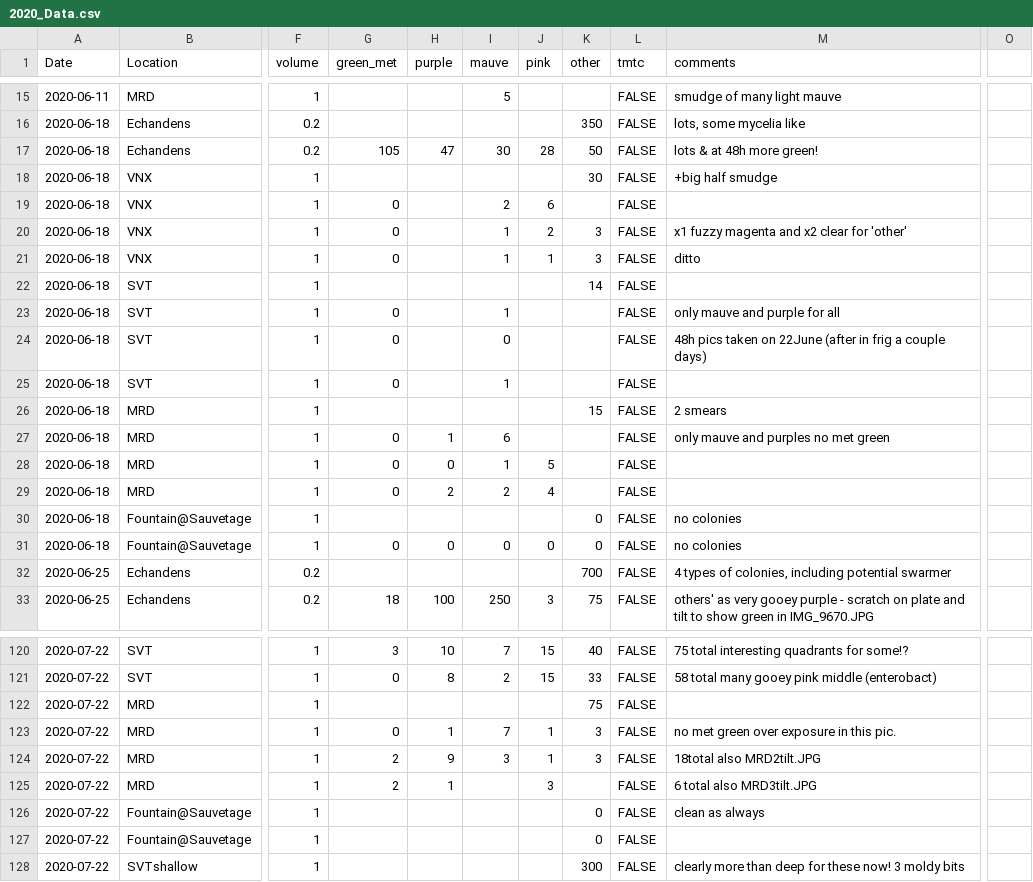
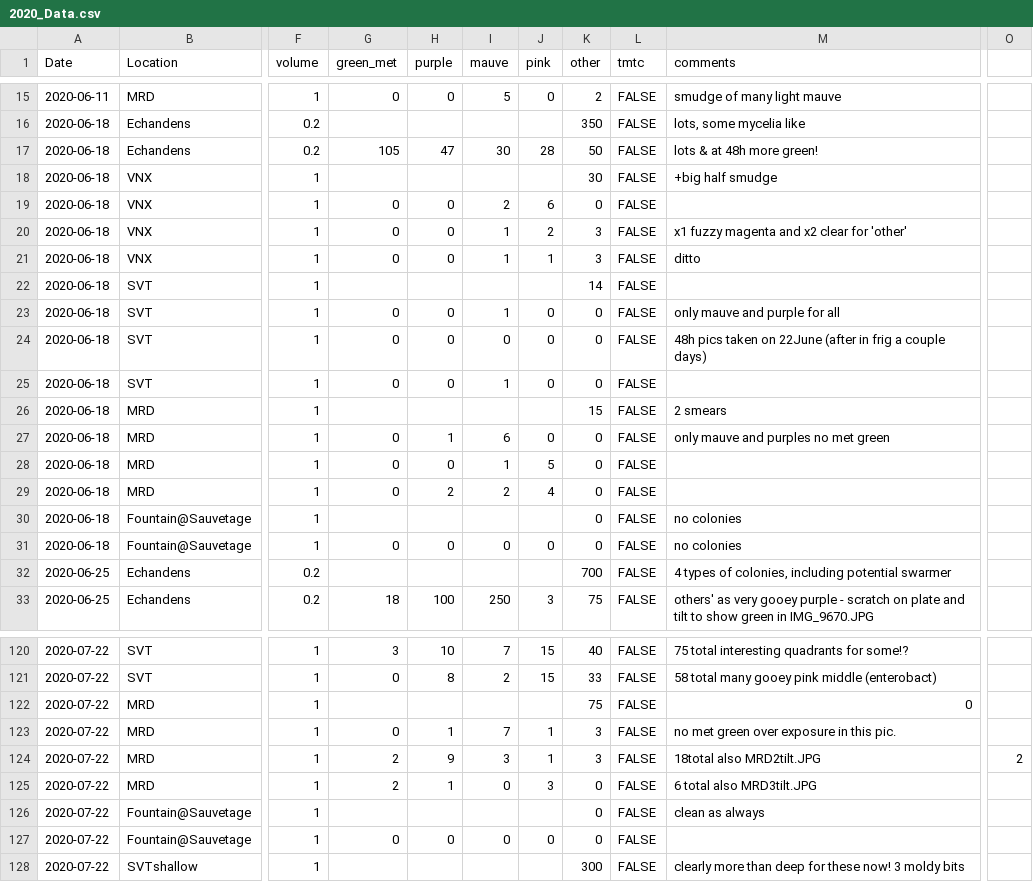
Before and after one commit to Hackuarium/montreux-water-quality, a CSV file: data/2020_Data.csv, drawn as a sheet; only a part is shown, gaps mark what is left out; the diff covers the shown part only; the diff names each change by its address in the sheet, - before the commit and + after, or states it on an @@ line.

Commit message:
update 2020 data + plot year by year 2016 and 2017

```diff
--- a/data/2020_Data.csv
+++ b/data/2020_Data.csv
-G15 (green_met): (empty)
+G15 (green_met): 0
-H15 (purple): (empty)
+H15 (purple): 0
-J15 (pink): (empty)
+J15 (pink): 0
-K15 (other): (empty)
+K15 (other): 2
-H19:H21 (purple): (empty)
+H19:H21 (purple): 0
-K19 (other): (empty)
+K19 (other): 0
-H23:H25 (purple): (empty)
+H23:H25 (purple): 0
-J23:J25 (pink): (empty)
+J23:J25 (pink): 0
-K23:K25 (other): (empty)
+K23:K25 (other): 0
-J27 (pink): (empty)
+J27 (pink): 0
-K27:K29 (other): (empty)
+K27:K29 (other): 0
-M122 (comments): (empty)
+M122 (comments): 0
-O124: (empty)
+O124: 2
-I125 (mauve): (empty)
+I125 (mauve): 0
-K125 (other): (empty)
+K125 (other): 0
-G127 (green_met): (empty)
+G127 (green_met): 0
-H127 (purple): (empty)
+H127 (purple): 0
-I127 (mauve): (empty)
+I127 (mauve): 0
-J127 (pink): (empty)
+J127 (pink): 0
```
Also changed, not shown: 123 edited cells elsewhere in this file, data/rain2020.csv, data/rain_all.csv, 6 other files.
